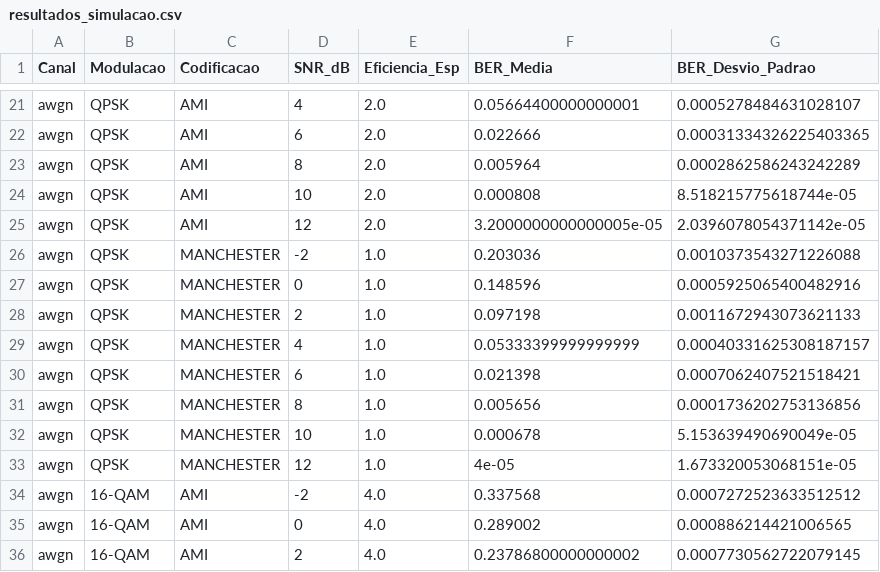
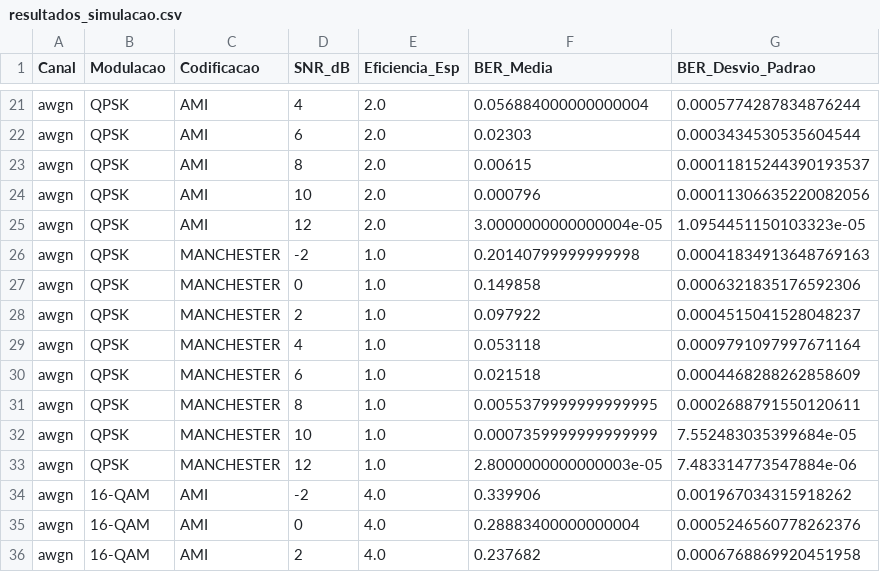
Before and after one commit to luisfaleiro/trabalho-grauB, a CSV file: resultados/dados_brutos/resultados_simulacao.csv, drawn as a sheet; only a part is shown, gaps mark what is left out; the diff covers the shown part only; the diff names each change by its address in the sheet, - before the commit and + after, or states it on an @@ line.

```diff
--- a/resultados/dados_brutos/resultados_simulacao.csv
+++ b/resultados/dados_brutos/resultados_simulacao.csv
-F21 (BER_Media): 0.05664400000000001
+F21 (BER_Media): 0.056884000000000004
-G21 (BER_Desvio_Padrao): 0.0005278484631028107
+G21 (BER_Desvio_Padrao): 0.0005774287834876244
-F22 (BER_Media): 0.022666
+F22 (BER_Media): 0.02303
-G22 (BER_Desvio_Padrao): 0.00031334326225403365
+G22 (BER_Desvio_Padrao): 0.0003434530535604544
-F23 (BER_Media): 0.005964
+F23 (BER_Media): 0.00615
-G23 (BER_Desvio_Padrao): 0.0002862586243242289
+G23 (BER_Desvio_Padrao): 0.00011815244390193537
-F24 (BER_Media): 0.000808
+F24 (BER_Media): 0.000796
-G24 (BER_Desvio_Padrao): 8.518215775618744e-05
+G24 (BER_Desvio_Padrao): 0.00011306635220082056
-F25 (BER_Media): 3.2000000000000005e-05
+F25 (BER_Media): 3.0000000000000004e-05
-G25 (BER_Desvio_Padrao): 2.0396078054371142e-05
+G25 (BER_Desvio_Padrao): 1.0954451150103323e-05
-F26 (BER_Media): 0.203036
+F26 (BER_Media): 0.20140799999999998
-G26 (BER_Desvio_Padrao): 0.0010373543271226088
+G26 (BER_Desvio_Padrao): 0.00041834913648769163
-F27 (BER_Media): 0.148596
+F27 (BER_Media): 0.149858
-G27 (BER_Desvio_Padrao): 0.0005925065400482916
+G27 (BER_Desvio_Padrao): 0.0006321835176592306
-F28 (BER_Media): 0.097198
+F28 (BER_Media): 0.097922
-G28 (BER_Desvio_Padrao): 0.0011672943073621133
+G28 (BER_Desvio_Padrao): 0.0004515041528048237
-F29 (BER_Media): 0.05333399999999999
+F29 (BER_Media): 0.053118
-G29 (BER_Desvio_Padrao): 0.00040331625308187157
+G29 (BER_Desvio_Padrao): 0.0009791097997671164
-F30 (BER_Media): 0.021398
+F30 (BER_Media): 0.021518
-G30 (BER_Desvio_Padrao): 0.0007062407521518421
+G30 (BER_Desvio_Padrao): 0.0004468288262858609
-F31 (BER_Media): 0.005656
+F31 (BER_Media): 0.0055379999999999995
-G31 (BER_Desvio_Padrao): 0.0001736202753136856
+G31 (BER_Desvio_Padrao): 0.0002688791550120611
-F32 (BER_Media): 0.000678
+F32 (BER_Media): 0.0007359999999999999
-G32 (BER_Desvio_Padrao): 5.153639490690049e-05
+G32 (BER_Desvio_Padrao): 7.552483035399684e-05
-F33 (BER_Media): 4e-05
+F33 (BER_Media): 2.8000000000000003e-05
-G33 (BER_Desvio_Padrao): 1.673320053068151e-05
+G33 (BER_Desvio_Padrao): 7.483314773547884e-06
-F34 (BER_Media): 0.337568
+F34 (BER_Media): 0.339906
-G34 (BER_Desvio_Padrao): 0.0007272523633512512
+G34 (BER_Desvio_Padrao): 0.001967034315918262
-F35 (BER_Media): 0.289002
+F35 (BER_Media): 0.28883400000000004
-G35 (BER_Desvio_Padrao): 0.000886214421006565
+G35 (BER_Desvio_Padrao): 0.0005246560778262376
-F36 (BER_Media): 0.23786800000000002
+F36 (BER_Media): 0.237682
-G36 (BER_Desvio_Padrao): 0.0007730562722079145
+G36 (BER_Desvio_Padrao): 0.0006768869920451958
```
Also changed, not shown: 151 edited cells elsewhere in this file, 6 other files.
